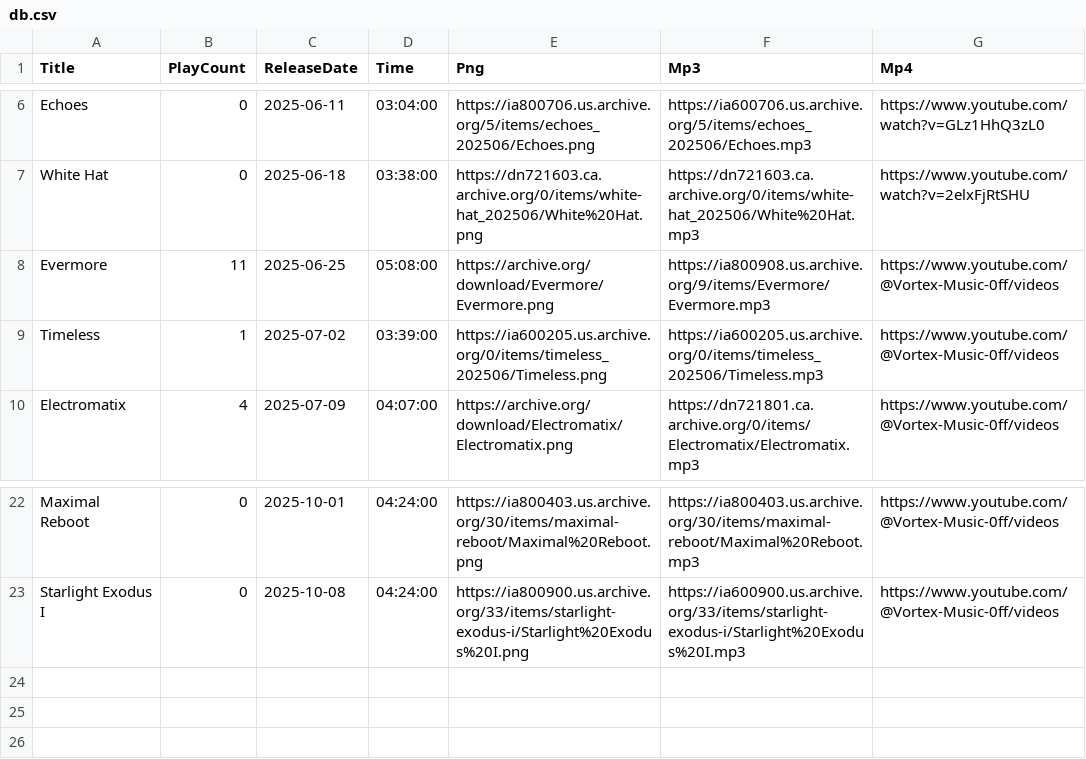
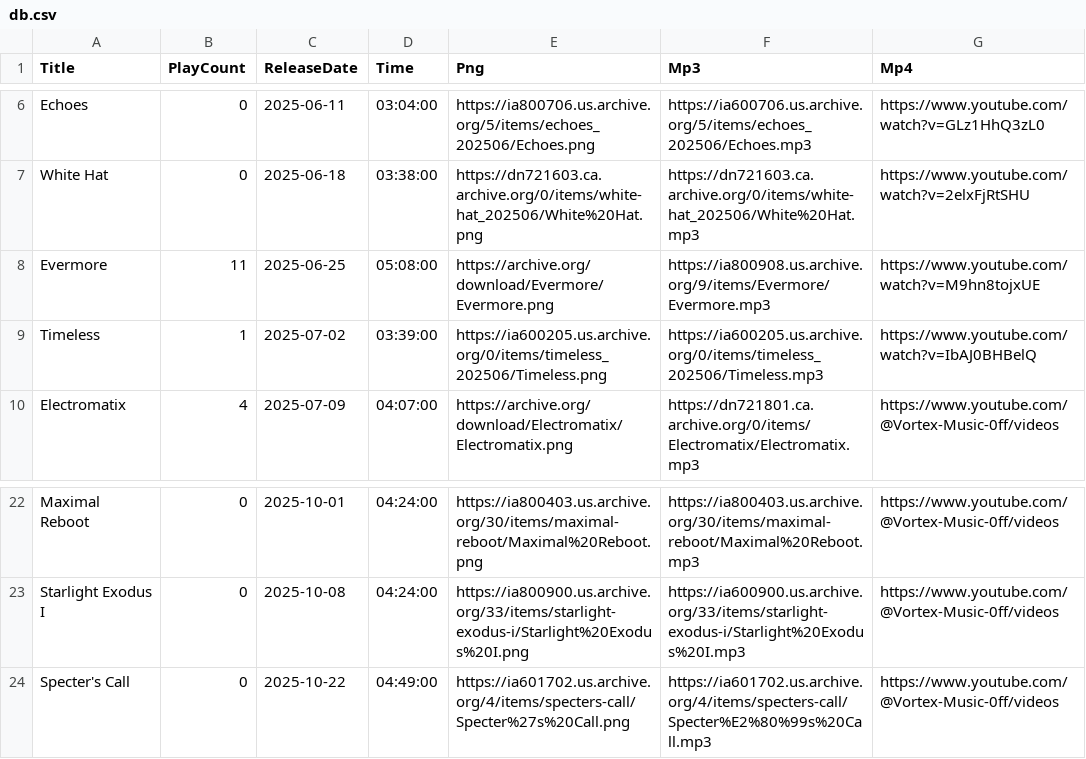
Before and after one commit to DJAZERTY/Vortex-Music-Admin-REPO, a CSV file: data/db.csv, drawn as a sheet; only a part is shown, gaps mark what is left out.

Commit message:
Update db.csv

```diff
--- a/data/db.csv
+++ b/data/db.csv
@@ -7,4 +7,4 @@
 "White Hat","0","2025-06-18","03:38:00","https://dn721603.ca.archive.org/0/items/white-hat_202506/White%20Hat.png","https://dn721603.ca.archive.org/0/items/white-hat_202506/White%20Hat.mp3","https://www.youtube.com/watch?v=2elxFjRtSHU"
-"Evermore","11","2025-06-25","05:08:00","https://archive.org/download/Evermore/Evermore.png","https://ia800908.us.archive.org/9/items/Evermore/Evermore.mp3","https://www.youtube.com/@Vortex-Music-0ff/videos"
-"Timeless","1","2025-07-02","03:39:00","https://ia600205.us.archive.org/0/items/timeless_202506/Timeless.png","https://ia600205.us.archive.org/0/items/timeless_202506/Timeless.mp3","https://www.youtube.com/@Vortex-Music-0ff/videos"
+"Evermore","11","2025-06-25","05:08:00","https://archive.org/download/Evermore/Evermore.png","https://ia800908.us.archive.org/9/items/Evermore/Evermore.mp3","https://www.youtube.com/watch?v=M9hn8tojxUE"
+"Timeless","1","2025-07-02","03:39:00","https://ia600205.us.archive.org/0/items/timeless_202506/Timeless.png","https://ia600205.us.archive.org/0/items/timeless_202506/Timeless.mp3","https://www.youtube.com/watch?v=IbAJ0BHBelQ"
 "Electromatix","4","2025-07-09","04:07:00","https://archive.org/download/Electromatix/Electromatix.png","https://dn721801.ca.archive.org/0/items/Electromatix/Electromatix.mp3","https://www.youtube.com/@Vortex-Music-0ff/videos"
@@ -23 +23,2 @@
 "Starlight Exodus I","0","2025-10-08","04:24:00","https://ia800900.us.archive.org/33/items/starlight-exodus-i/Starlight%20Exodus%20I.png","https://ia600900.us.archive.org/33/items/starlight-exodus-i/Starlight%20Exodus%20I.mp3","https://www.youtube.com/@Vortex-Music-0ff/videos"
+"Specter's Call","0","2025-10-22","04:49:00","https://ia601702.us.archive.org/4/items/specters-call/Specter%27s%20Call.png","https://ia601702.us.archive.org/4/items/specters-call/Specter%E2%80%99s%20Call.mp3","https://www.youtube.com/@Vortex-Music-0ff/videos"
```
